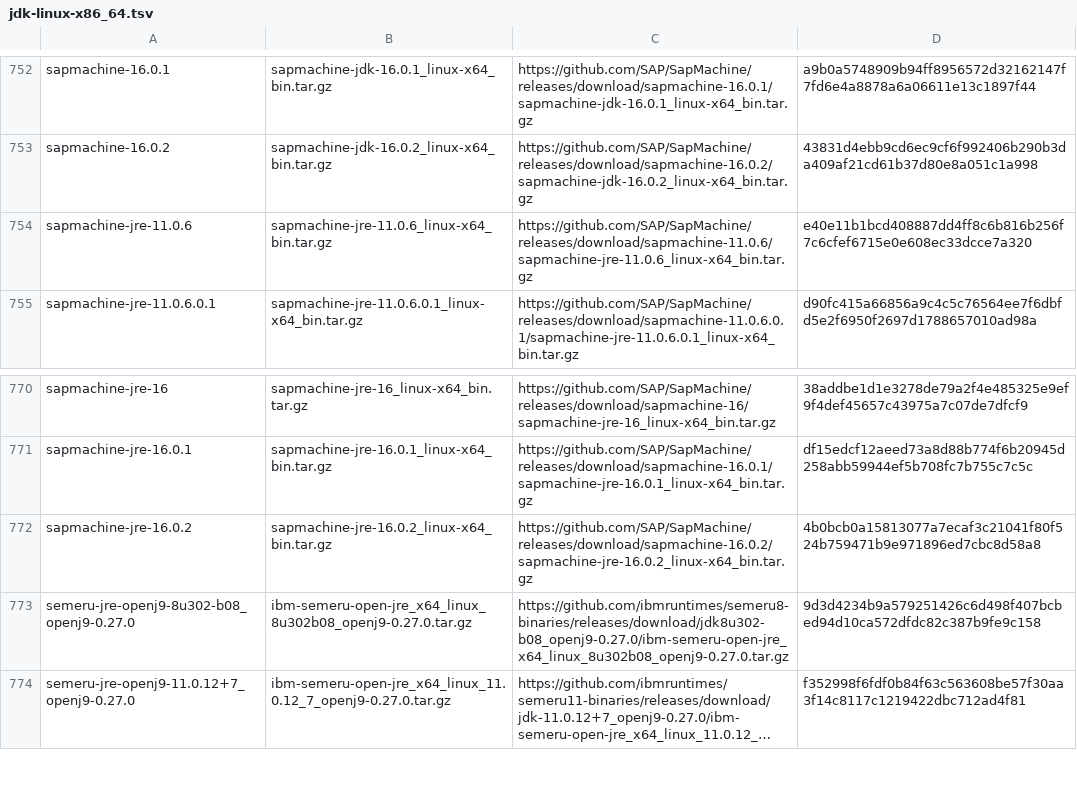
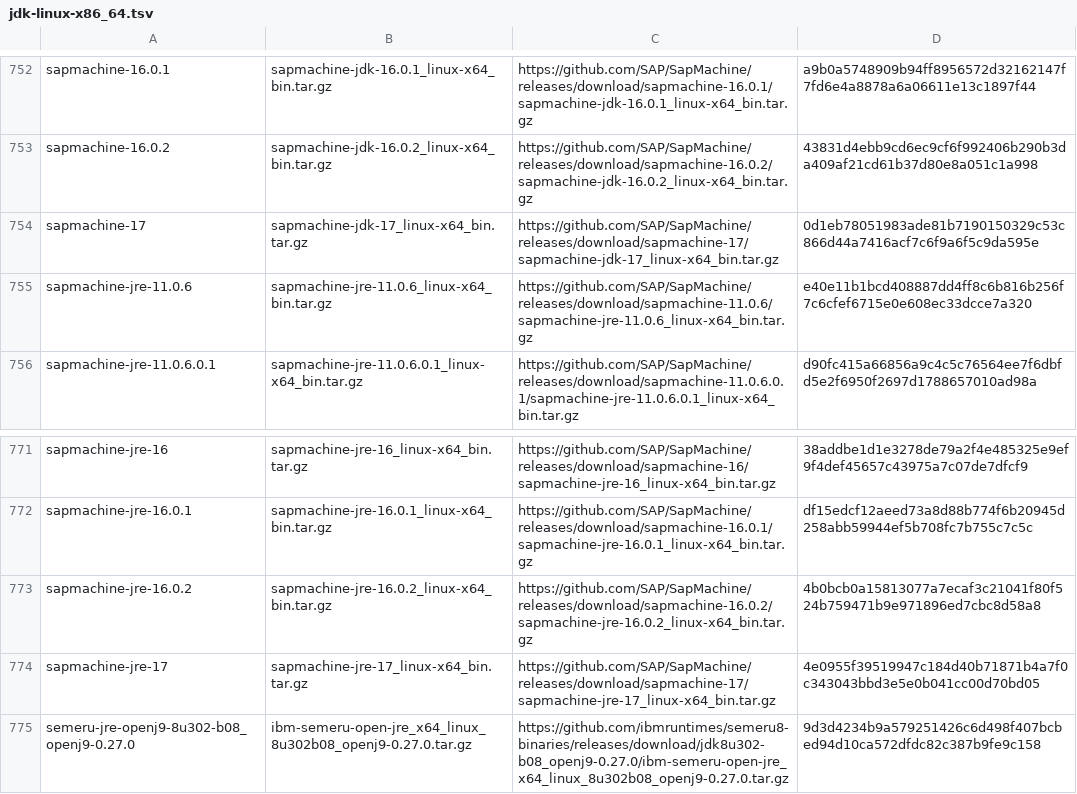
Before and after one commit to halcyon/asdf-java, a TSV file: data/jdk-linux-x86_64.tsv, drawn as a sheet; only a part is shown, gaps mark what is left out; the shorter side is filled out with more unchanged rows; long unchanged cells end in …; the diff names each change by its address in the sheet, - before the commit and + after, or states it on an @@ line.

```diff
--- a/data/jdk-linux-x86_64.tsv
+++ b/data/jdk-linux-x86_64.tsv
+row 754: sapmachine-17 | sapmachine-jdk-17_linux-x64_bin.tar.gz | https://github.com/SAP/SapMachine/releases/download/sapmachine-17/sapmachine-jdk-17_linux-x64_bin.tar.gz | 0d1eb78051983ade81b7190150329c53c866d44a7416acf7c6f9a6f5c9da595e
+row 774: sapmachine-jre-17 | sapmachine-jre-17_linux-x64_bin.tar.gz | https://github.com/SAP/SapMachine/releases/download/sapmachine-17/sapmachine-jre-17_linux-x64_bin.tar.gz | 4e0955f39519947c184d40b71871b4a7f0c343043bbd3e5e0b041cc00d70bd05
```
Also changed, not shown: data/jdk-linux-aarch64.tsv, data/jdk-macosx-aarch64.tsv, 1 other file.
